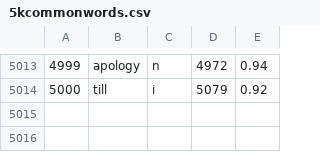
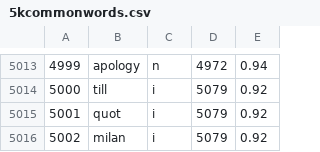
Before and after one commit to HassenHichri/Exploring-cities-based-on-users-reviews, a CSV file: 5kcommonwords.csv, drawn as a sheet; only a part is shown, gaps mark what is left out.

Commit message:
some words related to 3cixty reviews

```diff
--- a/5kcommonwords.csv
+++ b/5kcommonwords.csv
@@ -5014 +5014,3 @@
 5000,till,i,5079,0.92
+5001,quot,i,5079,0.92
+5002,milan,i,5079,0.92
```
